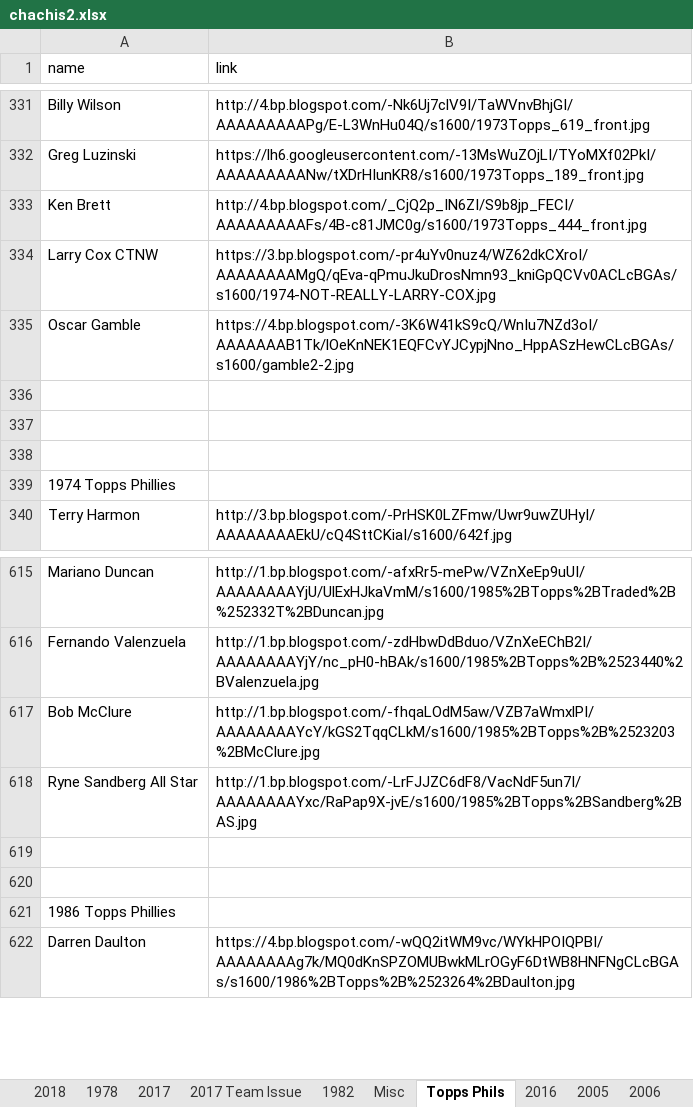
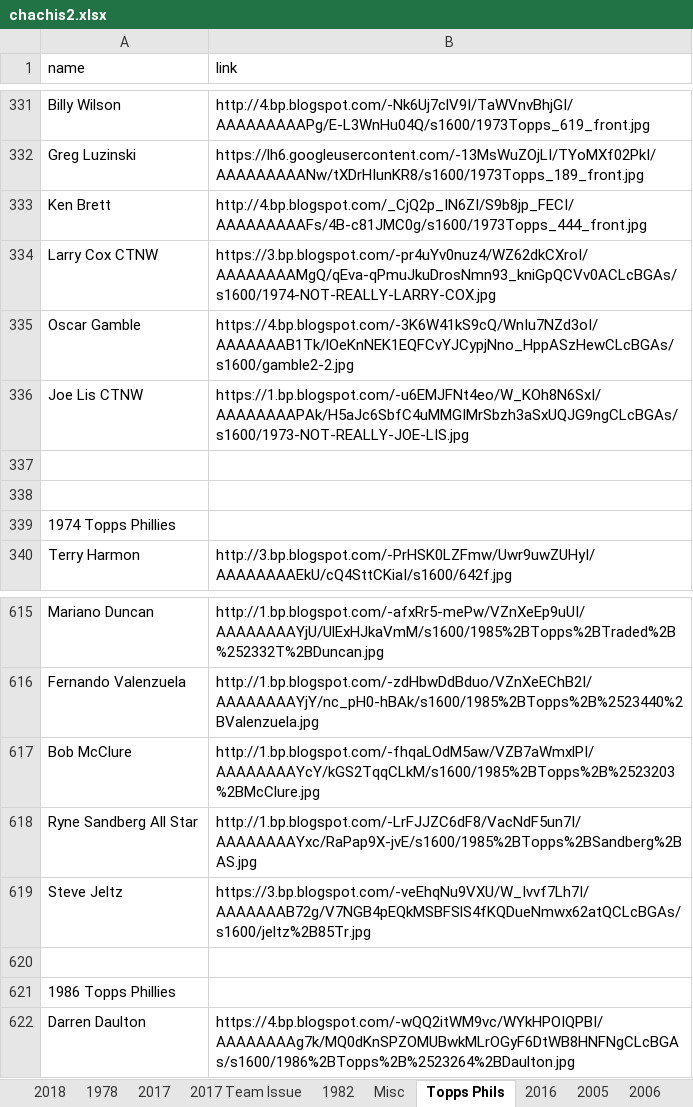
Before and after one commit to Wolfbane50/myApp, an Excel workbook: chachis2.xlsx, sheet Topps Phils, drawn as a sheet; only a part is shown, gaps mark what is left out; values as stored, in another font and other column widths than the file's, no borders; the diff names each change by its address in the sheet, - before the commit and + after, or states it on an @@ line.

```diff
--- a/chachis2.xlsx (sheet Topps Phils)
+++ b/chachis2.xlsx (sheet Topps Phils)
-row 336: (empty)
+row 336: Joe Lis CTNW | https://1.bp.blogspot.com/-u6EMJFNt4eo/W_KOh8N6SxI/AAAAAAAAPAk/H5aJc6SbfC4uMMGIMrSbzh3aSxUQJG9ngCLcBGAs/s1600/1973-NOT-REALLY-JOE-LIS.jpg
-row 619: (empty)
+row 619: Steve Jeltz | https://3.bp.blogspot.com/-veEhqNu9VXU/W_Ivvf7Lh7I/AAAAAAAB72g/V7NGB4pEQkMSBFSlS4fKQDueNmwx62atQCLcBGAs/s1600/jeltz%2B85Tr.jpg
```
Also changed, not shown: sheet Misc, 1 other file.
